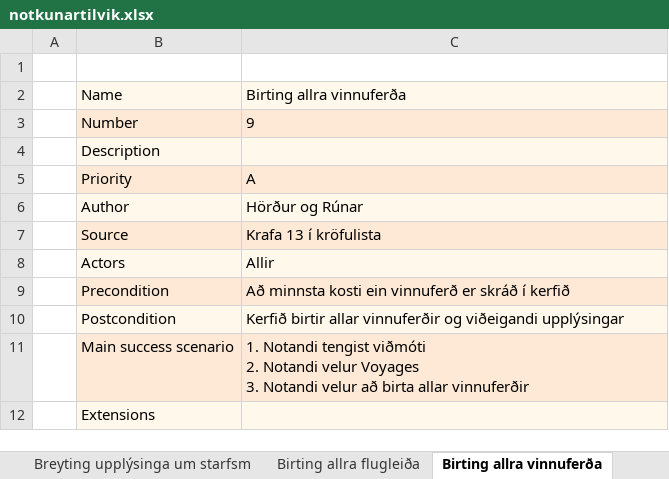
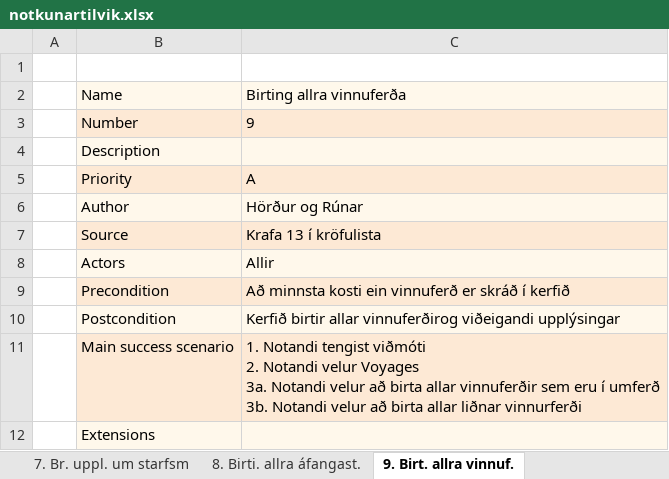
Before and after one commit to RunarVestmann/verklegtnamskeid1, an Excel workbook: documentation/notkunartilvik.xlsx, sheet 9. Birt. allra vinnuf., drawn as a sheet; values as stored, in another font and other column widths than the file's, no borders; ↵ is a line break in a cell; the diff names each change by its address in the sheet, - before the commit and + after, or states it on an @@ line.

```diff
--- a/documentation/notkunartilvik.xlsx (sheet 9. Birt. allra vinnuf.)
+++ b/documentation/notkunartilvik.xlsx (sheet 9. Birt. allra vinnuf.)
-sheet tab: Breyting upplýsinga um starfsm
+sheet tab: 7. Br. uppl. um starfsm
-sheet tab: Birting allra flugleiða
+sheet tab: 8. Birti. allra áfangast.
-sheet tab: Birting allra vinnuferða
+sheet tab: 9. Birt. allra vinnuf.
-C10: …birtir allar vinnuferðir og viðeigandi upplýsingar
+C10: …birtir allar vinnuferðirog viðeigandi upplýsingar
-C11: …velur Voyages ↵ 3. Notandi velur að birta allar vinnuferðir
+C11: …velur Voyages ↵ 3a. Notandi velur að birta allar vinnuferðir sem eru í umferð ↵ 3b. Notandi velur að birta allar liðnar vinnurferði
```
Also changed, not shown: sheet 8. Birti. allra áfangast., sheet 14. Birt. starfsm. on duty, sheet 13. Bir starfsm. off duty, sheet 22. Bir allra flugvélategunda, sheet 20. Bir. allra flugvéla, sheet 11. Birt. e. dgs. vinnuf., 5 more sheets, other sheet tabs, documentation/krofulisti.xlsx, 1 other file.
